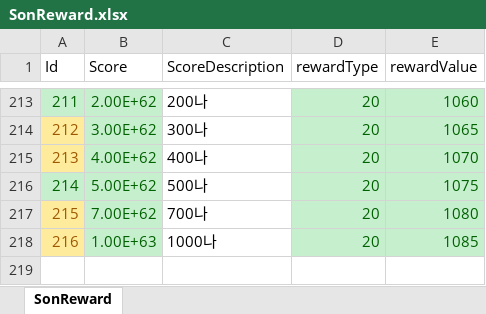
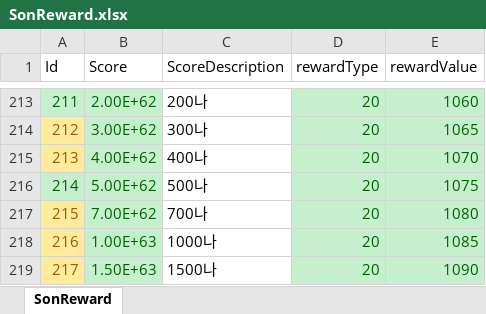
Before and after one commit to luckyzwei/Yosaki, an Excel workbook: Assets/06.Table/SonReward.xlsx, sheet SonReward, drawn as a sheet; only a part is shown, gaps mark what is left out; values as stored, in another font and other column widths than the file's, no borders; the diff names each change by its address in the sheet, - before the commit and + after, or states it on an @@ line.

```diff
--- a/Assets/06.Table/SonReward.xlsx (sheet SonReward)
+++ b/Assets/06.Table/SonReward.xlsx (sheet SonReward)
+row 219: 217 | 1.50E+63 | 1500나 | 20 | 1090
```
Also changed, not shown: Assets/06.Table/TwelveBossTable.xlsx, 5 other files.
